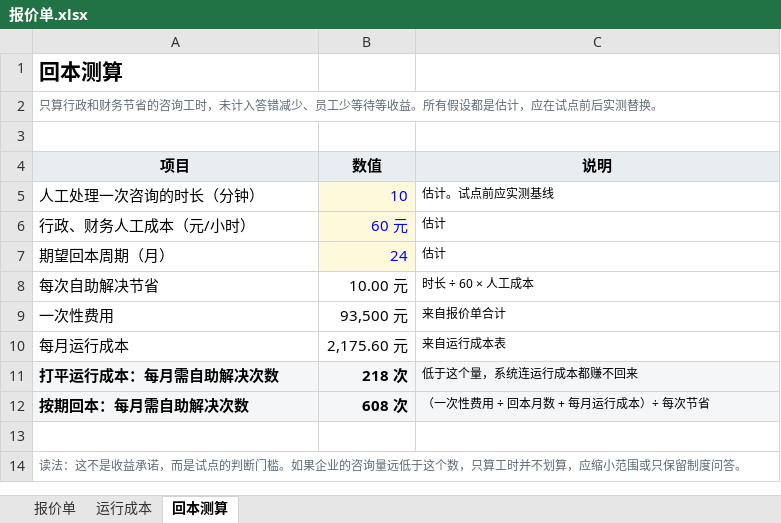
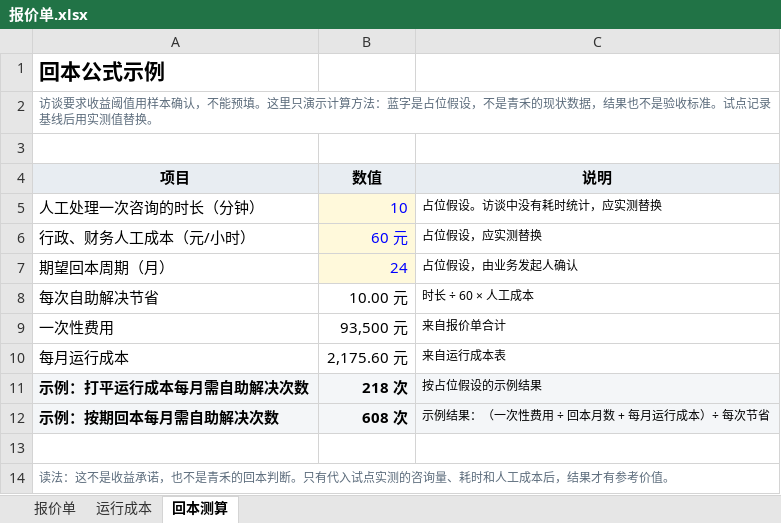
Before and after one commit to danielkater/qinhe-reimbursement-assistant, an Excel workbook: docs/报价单.xlsx, sheet 回本测算, drawn as a sheet; values as stored, in another font and other column widths than the file's, no borders; the diff names each change by its address in the sheet, - before the commit and + after, or states it on an @@ line.

```diff
--- a/docs/报价单.xlsx (sheet 回本测算)
+++ b/docs/报价单.xlsx (sheet 回本测算)
-A1 (项目): 回本测算
+A1 (项目): 回本公式示例
-A2 (项目): 只算行政和财务节省的咨询工时，未计入答错减少、员工少等待等收益。所有假设都是估计，应在试点前后实测替换。
+A2 (项目): 访谈要求收益阈值用样本确认，不能预填。这里只演示计算方法：蓝字是占位假设，不是青禾的现状数据，结果也不是验收标准。试点记录基线后用实测值替换。
-C5 (说明): 估计。试点前应实测基线
+C5 (说明): 占位假设。访谈中没有耗时统计，应实测替换
-C6 (说明): 估计
+C6 (说明): 占位假设，应实测替换
-C7 (说明): 估计
+C7 (说明): 占位假设，由业务发起人确认
-A11 (项目): 打平运行成本：每月需自助解决次数
+A11 (项目): 示例：打平运行成本每月需自助解决次数
-C11 (说明): 低于这个量，系统连运行成本都赚不回来
+C11 (说明): 按占位假设的示例结果
-A12 (项目): 按期回本：每月需自助解决次数
+A12 (项目): 示例：按期回本每月需自助解决次数
-C12 (说明): （一次性费用 ÷ 回本月数 + 每月运行成本）÷ 每次节省
+C12 (说明): 示例结果：（一次性费用 ÷ 回本月数 + 每月运行成本）÷ 每次节省
-A14 (项目): …益承诺，而是试点的判断门槛。如果企业的咨询量远低于这个数，只算工时并不划算，应缩小范围或只保留制度问答。
+A14 (项目): …益承诺，也不是青禾的回本判断。只有代入试点实测的咨询量、耗时和人工成本后，结果才有参考价值。
```
Also changed, not shown: sheet 报价单, 24 other files.
